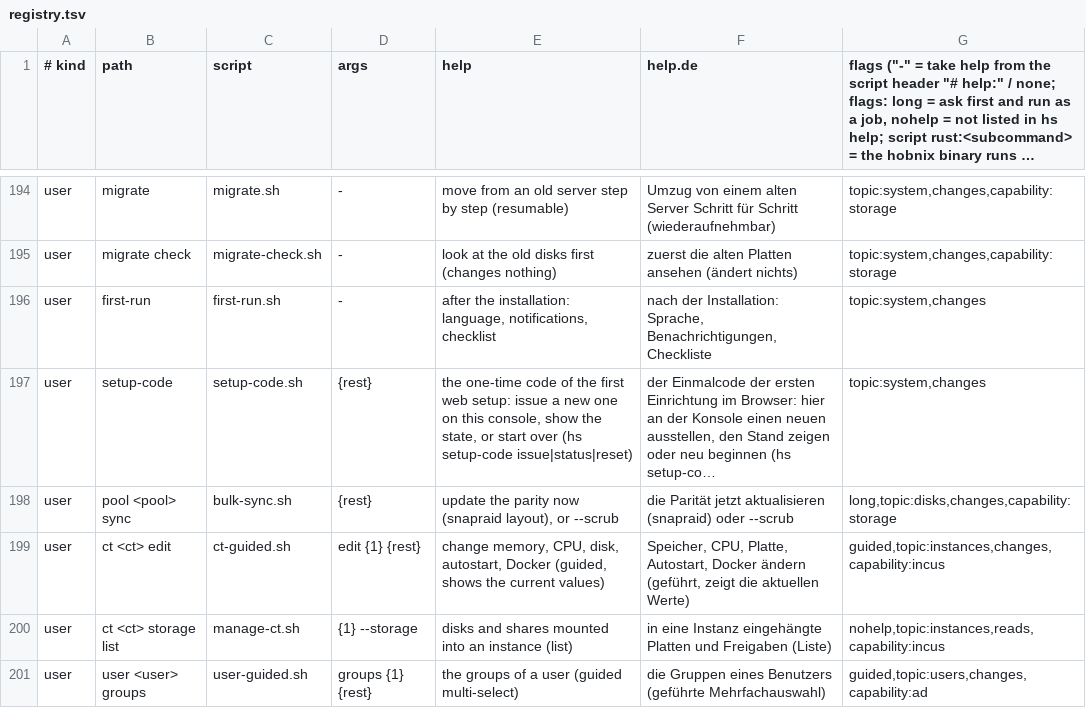
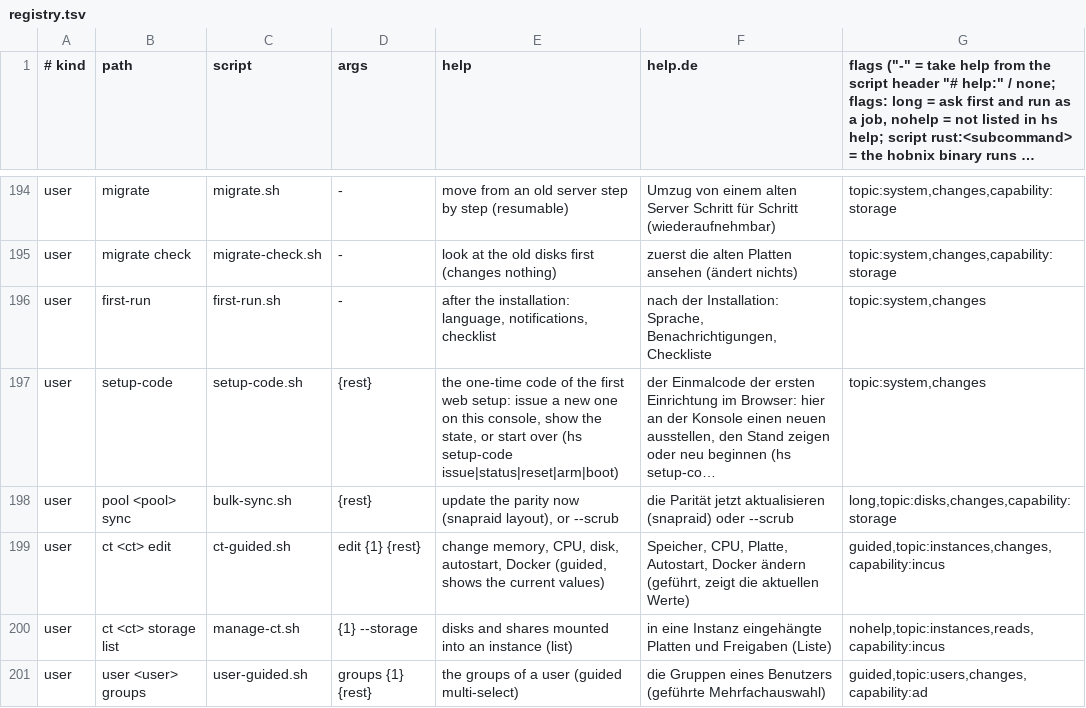
Before and after one commit to hobnix/server, a TSV file: scripts/lib/registry.tsv, drawn as a sheet; only a part is shown, gaps mark what is left out; long unchanged cells end in …; the diff names each change by its address in the sheet, - before the commit and + after, or states it on an @@ line.

Commit message:
fix(install): serial copy of the setup code, no web setup on an edge node, wording
Signed-off-by: Wolfgang Schuchter <wolfgang@schuchter.dev>

```diff
--- a/scripts/lib/registry.tsv
+++ b/scripts/lib/registry.tsv
-E197 (help): …(hs setup-code issue|status|reset)
+E197 (help): …(hs setup-code issue|status|reset|arm|boot)
```
Also changed, not shown: 6 other files.
